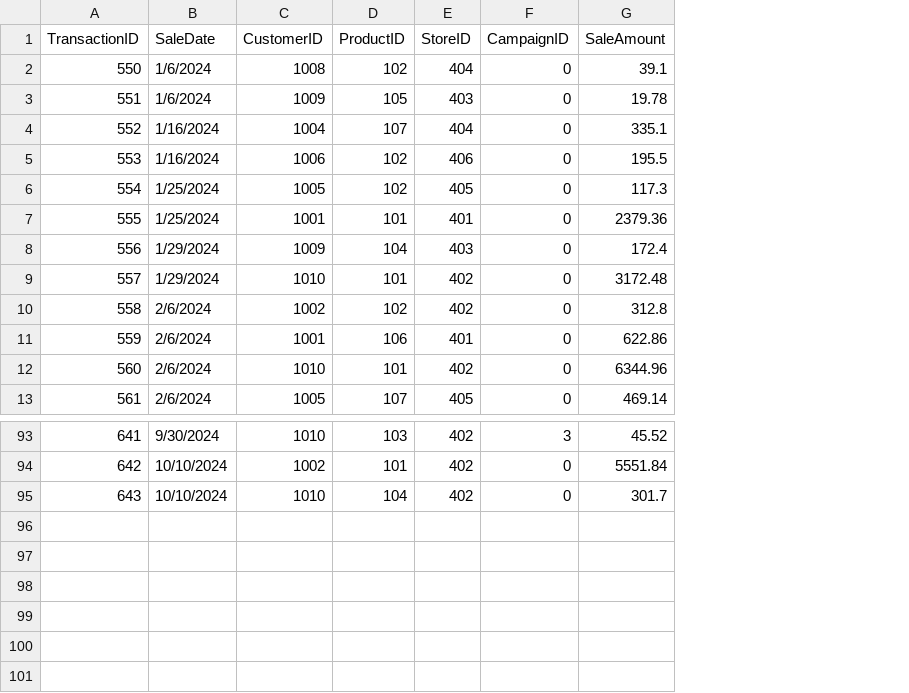
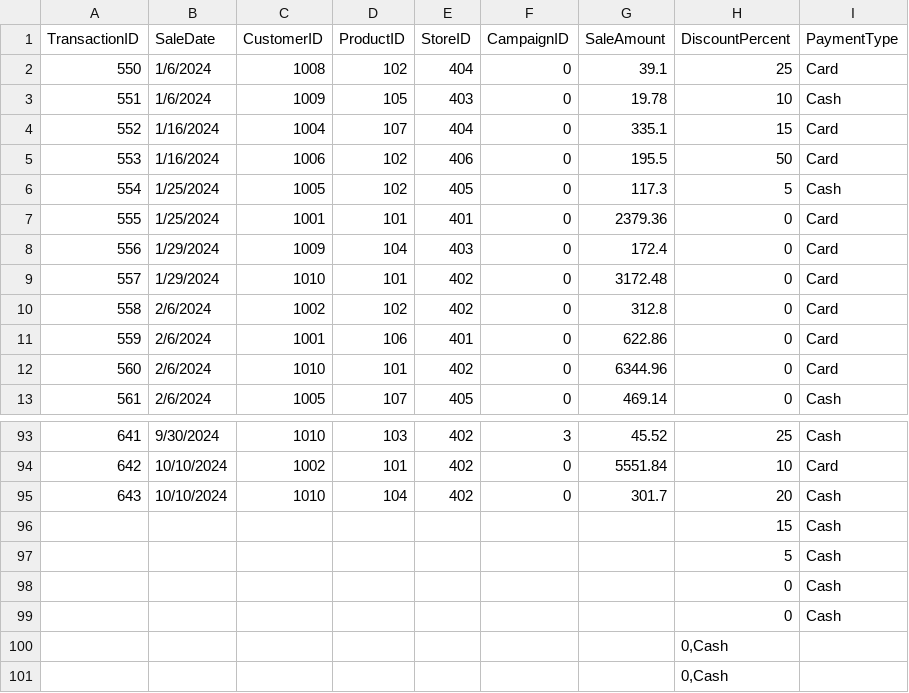
Before and after one commit to Robert-Davis18118/smart-store-robertdavis, a CSV file: data/raw/sales_data.csv, drawn as a sheet; only a part is shown, gaps mark what is left out; the diff names each change by its address in the sheet, - before the commit and + after, or states it on an @@ line.

Commit message:
Added new columns to customer, product, and sales data

```diff
--- a/data/raw/sales_data.csv
+++ b/data/raw/sales_data.csv
+column H (DiscountPercent), rows 2-13: 25 | 10 | 15 | 50 | 5 | 0 | 0 | 0 | 0 | 0 | 0 | 0; rows 93-95: 25 | 10 | 20
+column I (PaymentType), rows 2-13: Card | Cash | Card | Card | Cash | Card | Card | Card | Card | Card | Card | Cash; rows 93-95: Cash | Card | Cash
+row 96:  |  |  |  |  |  |  | 15 | Cash
+row 97:  |  |  |  |  |  |  | 5 | Cash
+row 98:  |  |  |  |  |  |  | 0 | Cash
+row 99:  |  |  |  |  |  |  | 0 | Cash
+row 100:  |  |  |  |  |  |  | 0,Cash
+row 101:  |  |  |  |  |  |  | 0,Cash
```
Also changed, not shown: data/raw/customers_data.csv, data/raw/products_data.csv.
